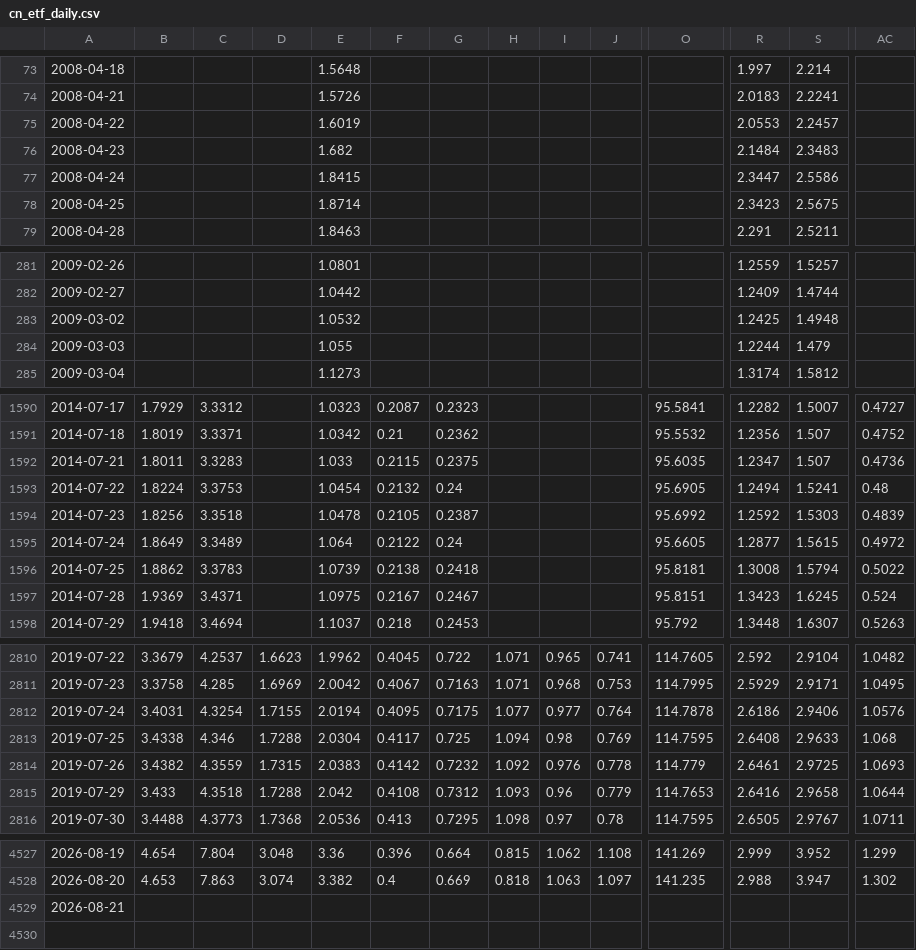
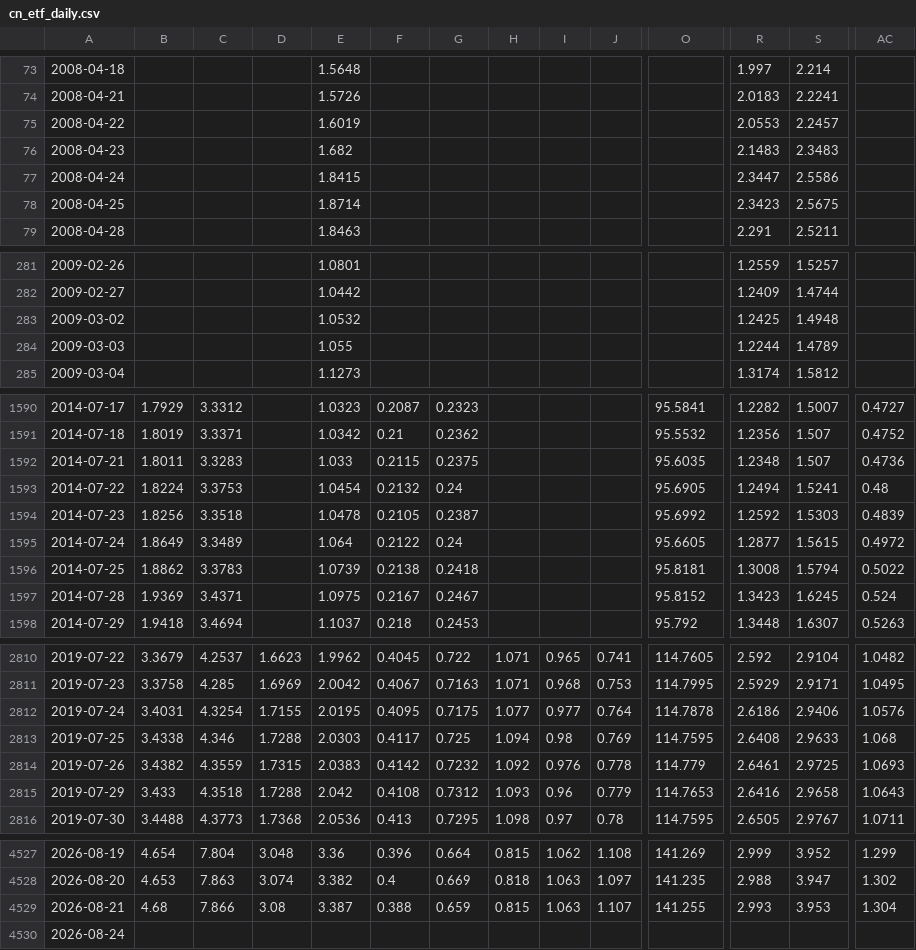
Before and after one commit to dawnllaw-svg/us-etf-data, a CSV file: cn_etf_daily.csv, drawn as a sheet; only a part is shown, gaps mark what is left out; rows hold the shown columns only; the diff covers the shown part only; the diff names each change by its address in the sheet, - before the commit and + after, or states it on an @@ line.

```diff
--- a/cn_etf_daily.csv
+++ b/cn_etf_daily.csv
-R76: 2.1484
+R76: 2.1483
-S284: 1.479
+S284: 1.4789
-R1592: 1.2347
+R1592: 1.2348
-O1597: 95.8151
+O1597: 95.8152
-E2812: 2.0194
+E2812: 2.0195
-E2813: 2.0304
+E2813: 2.0303
-AC2815: 1.0644
+AC2815: 1.0643
-B4529: (empty)
+B4529: 4.68
-C4529: (empty)
+C4529: 7.866
-D4529: (empty)
+D4529: 3.08
-E4529: (empty)
+E4529: 3.387
-F4529: (empty)
+F4529: 0.388
-G4529: (empty)
+G4529: 0.659
-H4529: (empty)
+H4529: 0.815
-I4529: (empty)
+I4529: 1.063
-J4529: (empty)
+J4529: 1.107
-O4529: (empty)
+O4529: 141.255
-R4529: (empty)
+R4529: 2.993
-S4529: (empty)
+S4529: 3.953
-AC4529: (empty)
+AC4529: 1.304
+row 4530: 2026-08-24
```
Also changed, not shown: 69 edited cells elsewhere in this file, us_etf_daily.csv.
